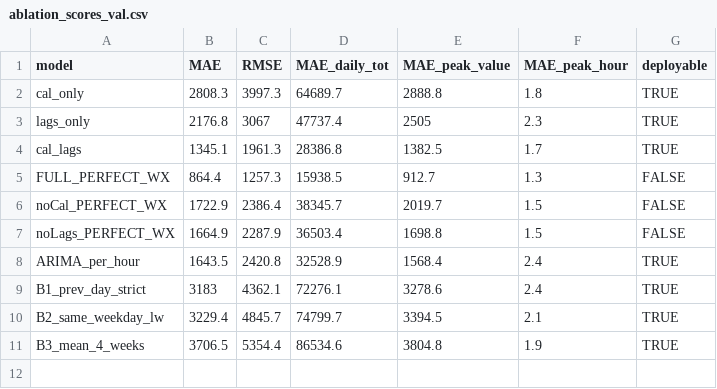
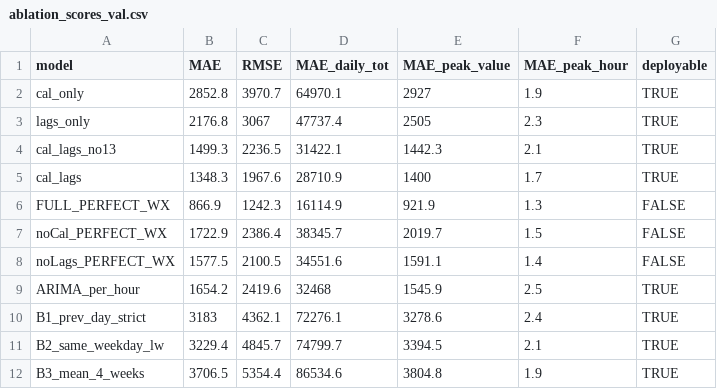
Before and after one commit to EoinBH/projet_M2_TDA, a CSV file: outputs/ablation_scores_val.csv, drawn as a sheet.

```diff
--- a/outputs/ablation_scores_val.csv
+++ b/outputs/ablation_scores_val.csv
@@ -1,9 +1,10 @@
 "model","MAE","RMSE","MAE_daily_tot","MAE_peak_value","MAE_peak_hour","deployable"
-"cal_only",2808.3,3997.3,64689.7,2888.8,1.8,TRUE
+"cal_only",2852.8,3970.7,64970.1,2927,1.9,TRUE
 "lags_only",2176.8,3067,47737.4,2505,2.3,TRUE
-"cal_lags",1345.1,1961.3,28386.8,1382.5,1.7,TRUE
-"FULL_PERFECT_WX",864.4,1257.3,15938.5,912.7,1.3,FALSE
+"cal_lags_no13",1499.3,2236.5,31422.1,1442.3,2.1,TRUE
+"cal_lags",1348.3,1967.6,28710.9,1400,1.7,TRUE
+"FULL_PERFECT_WX",866.9,1242.3,16114.9,921.9,1.3,FALSE
 "noCal_PERFECT_WX",1722.9,2386.4,38345.7,2019.7,1.5,FALSE
-"noLags_PERFECT_WX",1664.9,2287.9,36503.4,1698.8,1.5,FALSE
-"ARIMA_per_hour",1643.5,2420.8,32528.9,1568.4,2.4,TRUE
+"noLags_PERFECT_WX",1577.5,2100.5,34551.6,1591.1,1.4,FALSE
+"ARIMA_per_hour",1654.2,2419.6,32468,1545.9,2.5,TRUE
 "B1_prev_day_strict",3183,4362.1,72276.1,3278.6,2.4,TRUE
```
Also changed, not shown: outputs/arima_orders.csv, outputs/errors_by_segment_val.csv, 21 other files.
